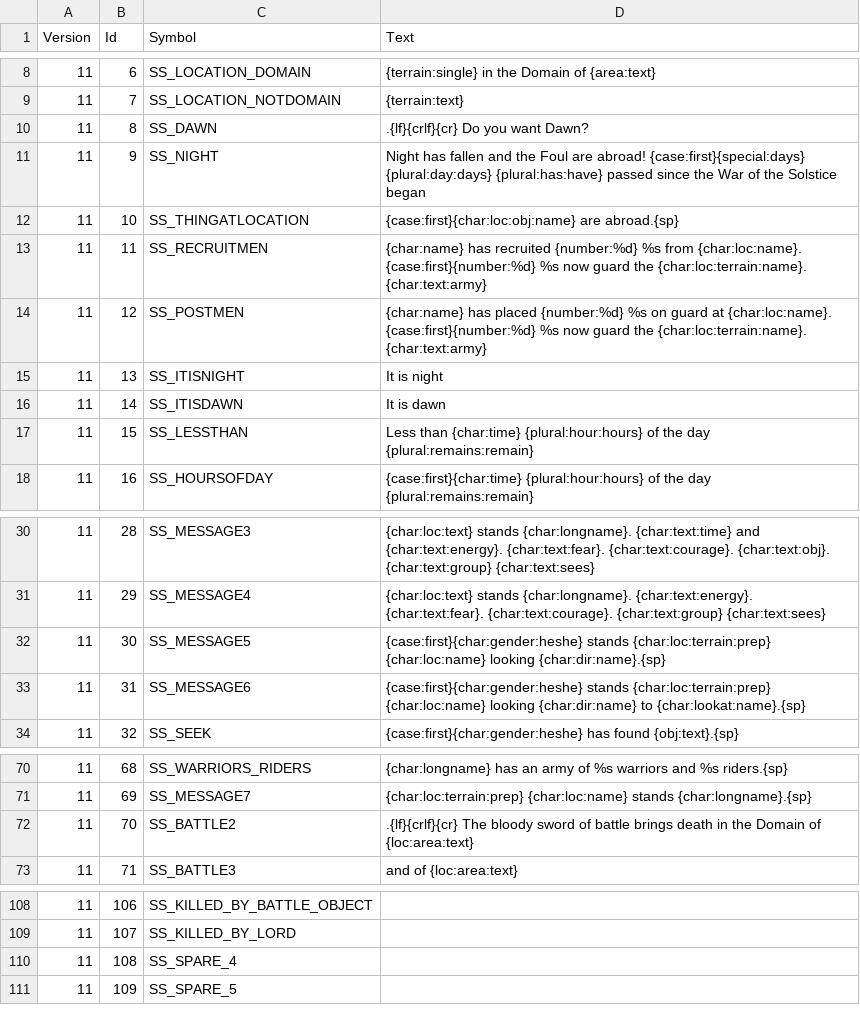
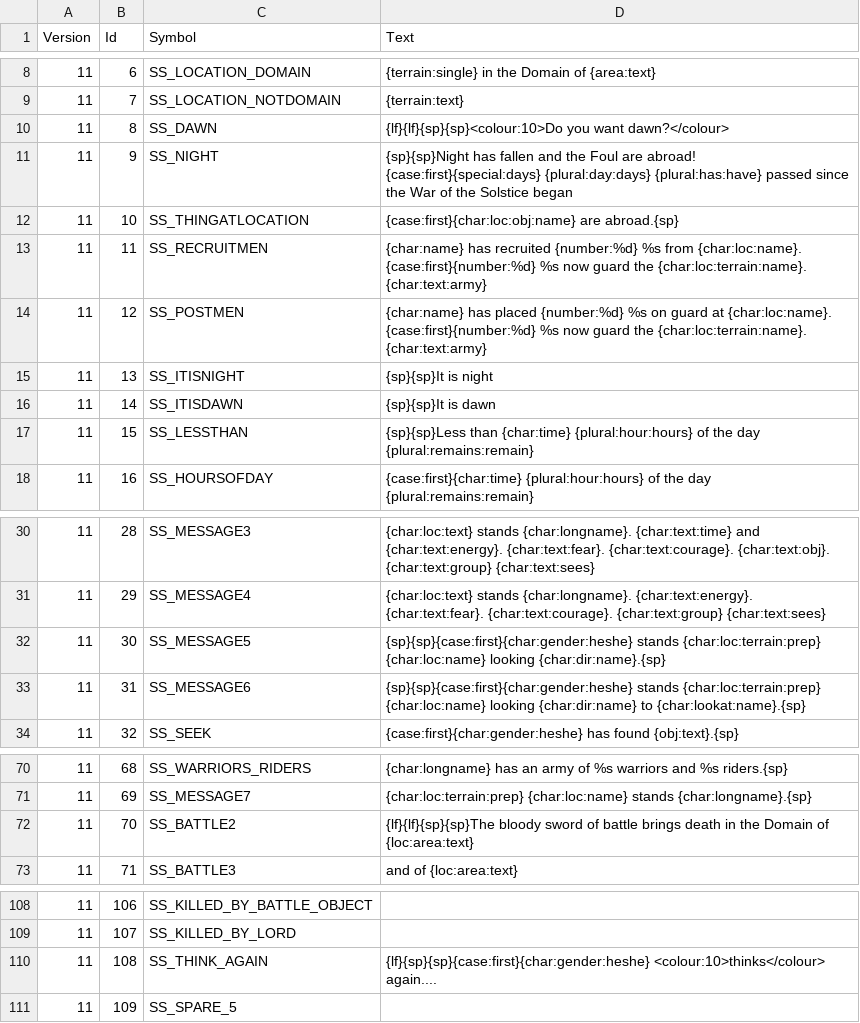
Before and after one commit to ChilliHugger/The-Lords-Of-Midnight, a TSV file: main/midnight/Resources-midnight/lom/26/tsv/strings.tsv, drawn as a sheet; only a part is shown, gaps mark what is left out; the diff names each change by its address in the sheet, - before the commit and + after, or states it on an @@ line.

```diff
--- a/main/midnight/Resources-midnight/lom/26/tsv/strings.tsv
+++ b/main/midnight/Resources-midnight/lom/26/tsv/strings.tsv
-D10 (Text): .{lf}{crlf}{cr} Do you want Dawn?
+D10 (Text): {lf}{lf}{sp}{sp}<colour:10>Do you want dawn?</colour>
-D11 (Text): Night has fallen…
+D11 (Text): {sp}{sp}Night has fallen…
-D15 (Text): It is night
+D15 (Text): {sp}{sp}It is night
-D16 (Text): It is dawn
+D16 (Text): {sp}{sp}It is dawn
-D17 (Text): Less than {char:time}…
+D17 (Text): {sp}{sp}Less than {char:time}…
-D32 (Text): {case:first}{char:gender:heshe} stands {char:loc:terrain:prep}…
+D32 (Text): {sp}{sp}{case:first}{char:gender:heshe} stands {char:loc:terrain:prep}…
-D33 (Text): {case:first}{char:gender:heshe} stands {char:loc:terrain:prep}…
+D33 (Text): {sp}{sp}{case:first}{char:gender:heshe} stands {char:loc:terrain:prep}…
-D72 (Text): .{lf}{crlf}{cr} The bloody sword…
+D72 (Text): {lf}{lf}{sp}{sp}The bloody sword…
-C110 (Symbol): SS_SPARE_4
+C110 (Symbol): SS_THINK_AGAIN
-D110 (Text): (empty)
+D110 (Text): {lf}{sp}{sp}{case:first}{char:gender:heshe} <colour:10>thinks</colour> again....
```
Also changed, not shown: citadel/database/strings.tsv, lom/database/strings.tsv, 15 other files.
